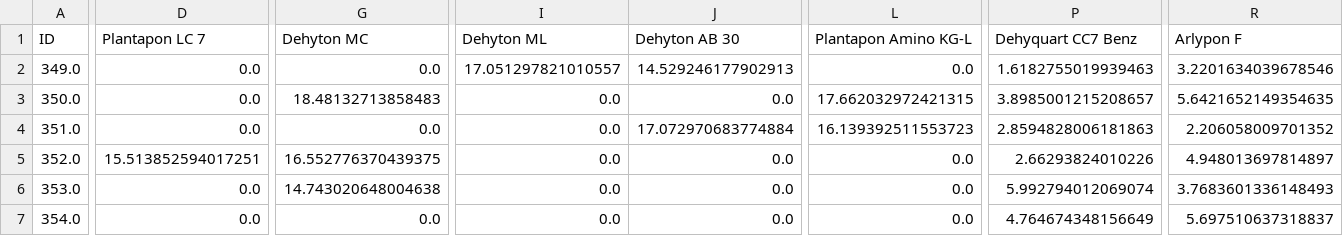
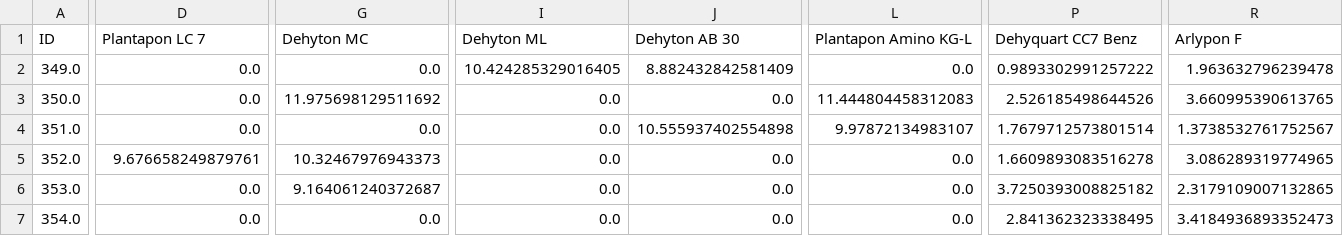
Before and after one commit to AniketChitre/formulations-prep, a CSV file: mass_data/FreshlyAnalysed_250423_S349-S354.csv, drawn as a sheet; only a part is shown, gaps mark what is left out; the diff covers the shown part only; the diff names each change by its address in the sheet, - before the commit and + after, or states it on an @@ line.

Commit message:
corrected S359-354 (last cell double press)

```diff
--- a/mass_data/FreshlyAnalysed_250423_S349-S354.csv
+++ b/mass_data/FreshlyAnalysed_250423_S349-S354.csv
-I2 (Dehyton ML): 17.051297821010557
+I2 (Dehyton ML): 10.424285329016405
-J2 (Dehyton AB 30): 14.529246177902913
+J2 (Dehyton AB 30): 8.882432842581409
-P2 (Dehyquart CC7 Benz): 1.6182755019939463
+P2 (Dehyquart CC7 Benz): 0.9893302991257222
-R2 (Arlypon F): 3.2201634039678546
+R2 (Arlypon F): 1.963632796239478
-G3 (Dehyton MC): 18.48132713858483
+G3 (Dehyton MC): 11.975698129511692
-L3 (Plantapon Amino KG-L): 17.662032972421315
+L3 (Plantapon Amino KG-L): 11.444804458312083
-P3 (Dehyquart CC7 Benz): 3.8985001215208657
+P3 (Dehyquart CC7 Benz): 2.526185498644526
-R3 (Arlypon F): 5.6421652149354635
+R3 (Arlypon F): 3.660995390613765
-J4 (Dehyton AB 30): 17.072970683774884
+J4 (Dehyton AB 30): 10.555937402554898
-L4 (Plantapon Amino KG-L): 16.139392511553723
+L4 (Plantapon Amino KG-L): 9.97872134983107
-P4 (Dehyquart CC7 Benz): 2.8594828006181863
+P4 (Dehyquart CC7 Benz): 1.7679712573801514
-R4 (Arlypon F): 2.206058009701352
+R4 (Arlypon F): 1.3738532761752567
-D5 (Plantapon LC 7): 15.513852594017251
+D5 (Plantapon LC 7): 9.676658249879761
-G5 (Dehyton MC): 16.552776370439375
+G5 (Dehyton MC): 10.32467976943373
-P5 (Dehyquart CC7 Benz): 2.66293824010226
+P5 (Dehyquart CC7 Benz): 1.6609893083516278
-R5 (Arlypon F): 4.948013697814897
+R5 (Arlypon F): 3.086289319774965
-G6 (Dehyton MC): 14.743020648004638
+G6 (Dehyton MC): 9.164061240372687
-P6 (Dehyquart CC7 Benz): 5.992794012069074
+P6 (Dehyquart CC7 Benz): 3.7250393008825182
-R6 (Arlypon F): 3.7683601336148493
+R6 (Arlypon F): 2.3179109007132865
-P7 (Dehyquart CC7 Benz): 4.764674348156649
+P7 (Dehyquart CC7 Benz): 2.841362323338495
-R7 (Arlypon F): 5.697510637318837
+R7 (Arlypon F): 3.4184936893352473
```
Also changed, not shown: 3 edited cells elsewhere in this file.
